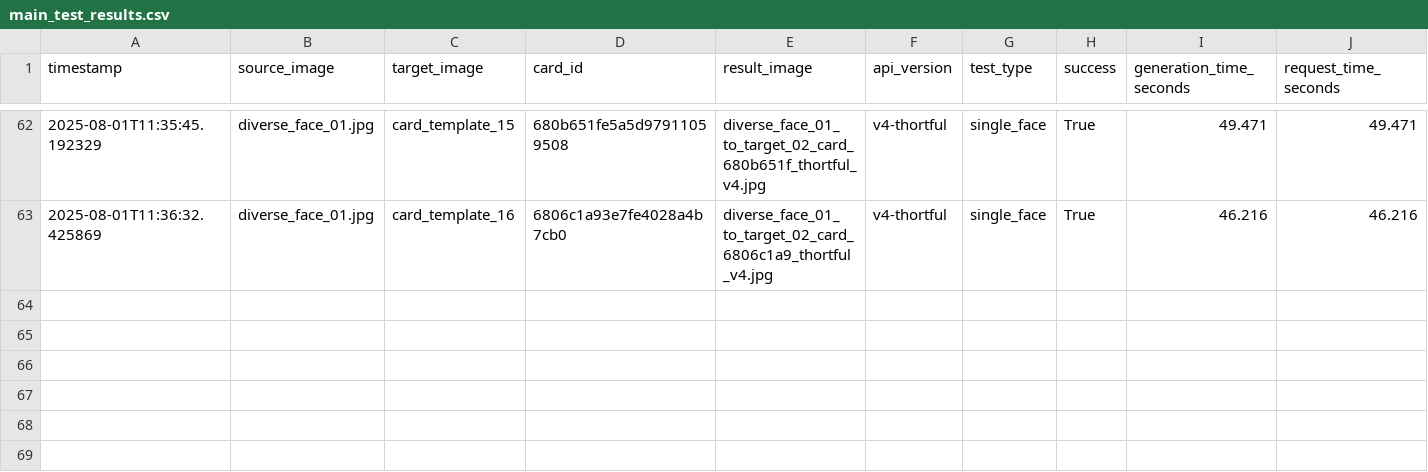
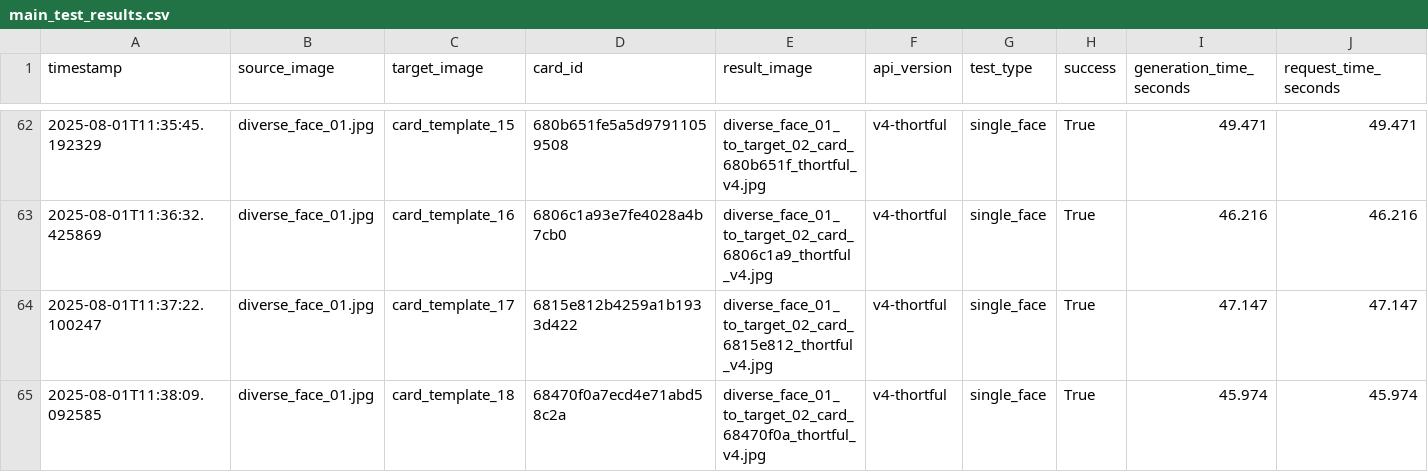
Before and after one commit to lukejeffthortful/face-swap-tester, a CSV file: thortful-v4-single-face/logs/main_test_results.csv, drawn as a sheet; only a part is shown, gaps mark what is left out; rows hold the shown columns only; the diff names each change by its address in the sheet, - before the commit and + after, or states it on an @@ line.

```diff
--- a/thortful-v4-single-face/logs/main_test_results.csv
+++ b/thortful-v4-single-face/logs/main_test_results.csv
+row 64: 2025-08-01T11:37:22.100247 | diverse_face_01.jpg | card_template_17 | 6815e812b4259a1b1933d422 | diverse_face_01_to_target_02_card_6815e812_thortful_v4.jpg | v4-thortful | single_face | True | 47.147 | 47.147
+row 65: 2025-08-01T11:38:09.092585 | diverse_face_01.jpg | card_template_18 | 68470f0a7ecd4e71abd58c2a | diverse_face_01_to_target_02_card_68470f0a_thortful_v4.jpg | v4-thortful | single_face | True | 45.974 | 45.974
```
Also changed, not shown: 2 other files.
